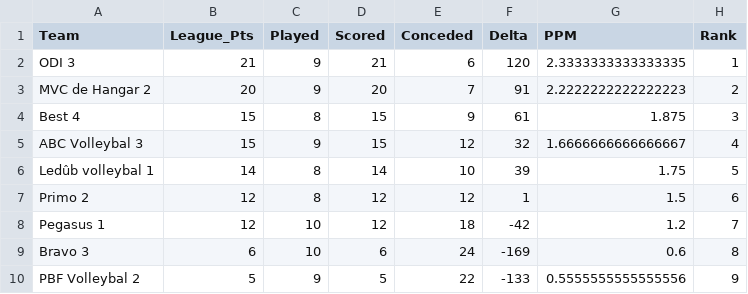
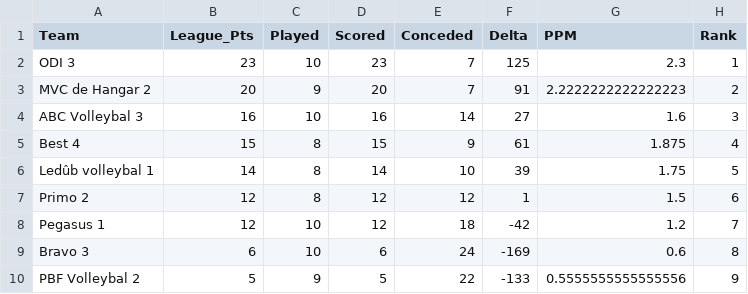
Before and after one commit to Adamkin/volleyball-analytics, a CSV file: data/league_standings.csv, drawn as a sheet.

```diff
--- a/data/league_standings.csv
+++ b/data/league_standings.csv
@@ -1,6 +1,6 @@
 Team,League_Pts,Played,Scored,Conceded,Delta,PPM,Rank
-ODI 3,21,9,21,6,120,2.3333333333333335,1
+ODI 3,23,10,23,7,125,2.3,1
 MVC de Hangar 2,20,9,20,7,91,2.2222222222222223,2
-Best 4,15,8,15,9,61,1.875,3
-ABC Volleybal 3,15,9,15,12,32,1.6666666666666667,4
+ABC Volleybal 3,16,10,16,14,27,1.6,3
+Best 4,15,8,15,9,61,1.875,4
 Ledûb volleybal 1,14,8,14,10,39,1.75,5
```
Also changed, not shown: data/volleyball_clean.csv, data/volleyball_raw.csv.
